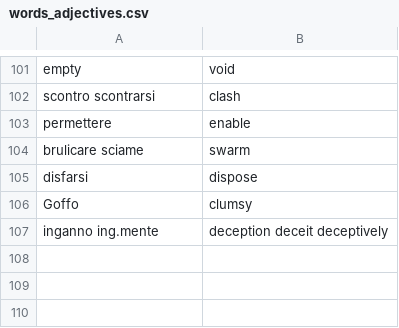
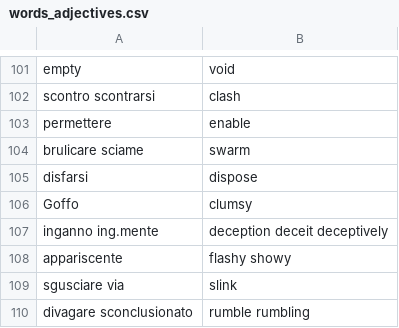
Before and after one commit to Chiquadro841/english_app, a CSV file: words_adjectives.csv, drawn as a sheet; only a part is shown, gaps mark what is left out.

Commit message:
Update words_adjectives.csv

```diff
--- a/words_adjectives.csv
+++ b/words_adjectives.csv
@@ -107 +107,4 @@ Goffo,clumsy
 inganno ing.mente, deception deceit deceptively
+appariscente,flashy showy
+sgusciare via,slink
+divagare sconclusionato, rumble rumbling
```
